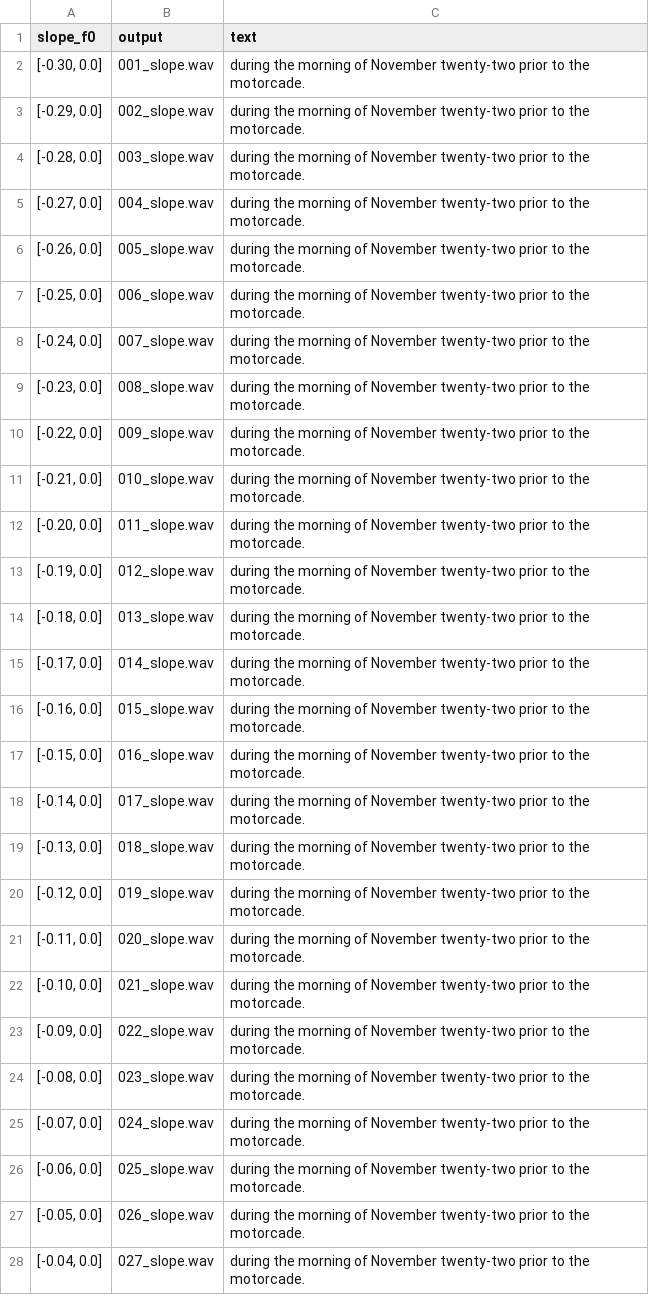
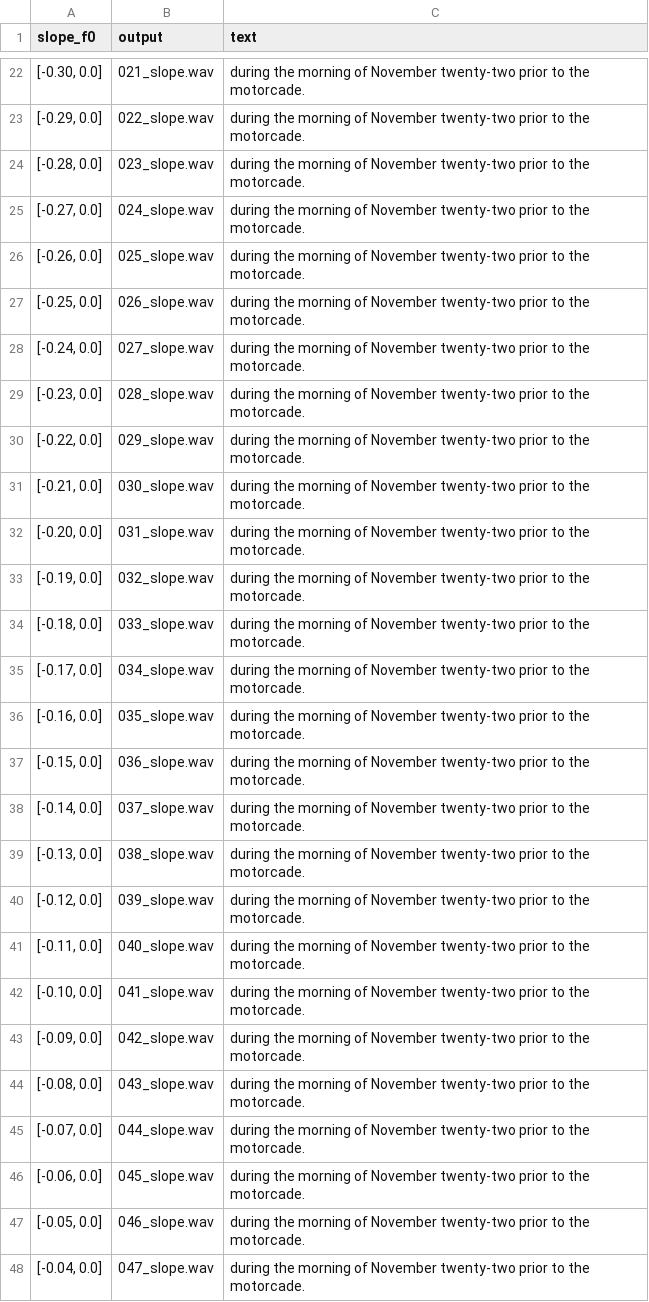
Before and after one commit to wencywonderx/FastPitches, a TSV file: PyTorch/SpeechSynthesis/FastPitch/phrases/devset10.tsv, drawn as a sheet; only a part is shown, gaps mark what is left out; the diff covers the shown part only.

```diff
--- a/PyTorch/SpeechSynthesis/FastPitch/phrases/devset10.tsv
+++ b/PyTorch/SpeechSynthesis/FastPitch/phrases/devset10.tsv
@@ -2,27 +22,27 @@ slope_f0	output	text
-[-0.30, 0.0]	001_slope.wav	during the morning of November twenty-two prior to the motorcade.
-[-0.29, 0.0]	002_slope.wav	during the morning of November twenty-two prior to the motorcade.
-[-0.28, 0.0]	003_slope.wav	during the morning of November twenty-two prior to the motorcade.
-[-0.27, 0.0]	004_slope.wav	during the morning of November twenty-two prior to the motorcade.
-[-0.26, 0.0]	005_slope.wav	during the morning of November twenty-two prior to the motorcade.
-[-0.25, 0.0]	006_slope.wav	during the morning of November twenty-two prior to the motorcade.
-[-0.24, 0.0]	007_slope.wav	during the morning of November twenty-two prior to the motorcade.
-[-0.23, 0.0]	008_slope.wav	during the morning of November twenty-two prior to the motorcade.
-[-0.22, 0.0]	009_slope.wav	during the morning of November twenty-two prior to the motorcade.
-[-0.21, 0.0]	010_slope.wav	during the morning of November twenty-two prior to the motorcade.
-[-0.20, 0.0]	011_slope.wav	during the morning of November twenty-two prior to the motorcade.
-[-0.19, 0.0]	012_slope.wav	during the morning of November twenty-two prior to the motorcade.
-[-0.18, 0.0]	013_slope.wav	during the morning of November twenty-two prior to the motorcade.
-[-0.17, 0.0]	014_slope.wav	during the morning of November twenty-two prior to the motorcade.
-[-0.16, 0.0]	015_slope.wav	during the morning of November twenty-two prior to the motorcade.
-[-0.15, 0.0]	016_slope.wav	during the morning of November twenty-two prior to the motorcade.
-[-0.14, 0.0]	017_slope.wav	during the morning of November twenty-two prior to the motorcade.
-[-0.13, 0.0]	018_slope.wav	during the morning of November twenty-two prior to the motorcade.
-[-0.12, 0.0]	019_slope.wav	during the morning of November twenty-two prior to the motorcade.
-[-0.11, 0.0]	020_slope.wav	during the morning of November twenty-two prior to the motorcade.
-[-0.10, 0.0]	021_slope.wav	during the morning of November twenty-two prior to the motorcade.
-[-0.09, 0.0]	022_slope.wav	during the morning of November twenty-two prior to the motorcade.
-[-0.08, 0.0]	023_slope.wav	during the morning of November twenty-two prior to the motorcade.
-[-0.07, 0.0]	024_slope.wav	during the morning of November twenty-two prior to the motorcade.
-[-0.06, 0.0]	025_slope.wav	during the morning of November twenty-two prior to the motorcade.
-[-0.05, 0.0]	026_slope.wav	during the morning of November twenty-two prior to the motorcade.
-[-0.04, 0.0]	027_slope.wav	during the morning of November twenty-two prior to the motorcade.
+[-0.30, 0.0]	021_slope.wav	during the morning of November twenty-two prior to the motorcade.
+[-0.29, 0.0]	022_slope.wav	during the morning of November twenty-two prior to the motorcade.
+[-0.28, 0.0]	023_slope.wav	during the morning of November twenty-two prior to the motorcade.
+[-0.27, 0.0]	024_slope.wav	during the morning of November twenty-two prior to the motorcade.
+[-0.26, 0.0]	025_slope.wav	during the morning of November twenty-two prior to the motorcade.
+[-0.25, 0.0]	026_slope.wav	during the morning of November twenty-two prior to the motorcade.
+[-0.24, 0.0]	027_slope.wav	during the morning of November twenty-two prior to the motorcade.
+[-0.23, 0.0]	028_slope.wav	during the morning of November twenty-two prior to the motorcade.
+[-0.22, 0.0]	029_slope.wav	during the morning of November twenty-two prior to the motorcade.
+[-0.21, 0.0]	030_slope.wav	during the morning of November twenty-two prior to the motorcade.
+[-0.20, 0.0]	031_slope.wav	during the morning of November twenty-two prior to the motorcade.
+[-0.19, 0.0]	032_slope.wav	during the morning of November twenty-two prior to the motorcade.
+[-0.18, 0.0]	033_slope.wav	during the morning of November twenty-two prior to the motorcade.
+[-0.17, 0.0]	034_slope.wav	during the morning of November twenty-two prior to the motorcade.
+[-0.16, 0.0]	035_slope.wav	during the morning of November twenty-two prior to the motorcade.
+[-0.15, 0.0]	036_slope.wav	during the morning of November twenty-two prior to the motorcade.
+[-0.14, 0.0]	037_slope.wav	during the morning of November twenty-two prior to the motorcade.
+[-0.13, 0.0]	038_slope.wav	during the morning of November twenty-two prior to the motorcade.
+[-0.12, 0.0]	039_slope.wav	during the morning of November twenty-two prior to the motorcade.
+[-0.11, 0.0]	040_slope.wav	during the morning of November twenty-two prior to the motorcade.
+[-0.10, 0.0]	041_slope.wav	during the morning of November twenty-two prior to the motorcade.
+[-0.09, 0.0]	042_slope.wav	during the morning of November twenty-two prior to the motorcade.
+[-0.08, 0.0]	043_slope.wav	during the morning of November twenty-two prior to the motorcade.
+[-0.07, 0.0]	044_slope.wav	during the morning of November twenty-two prior to the motorcade.
+[-0.06, 0.0]	045_slope.wav	during the morning of November twenty-two prior to the motorcade.
+[-0.05, 0.0]	046_slope.wav	during the morning of November twenty-two prior to the motorcade.
+[-0.04, 0.0]	047_slope.wav	during the morning of November twenty-two prior to the motorcade.
```
Also changed, not shown: 20 added rows, 11 removed rows and 23 edited cells elsewhere in this file.
